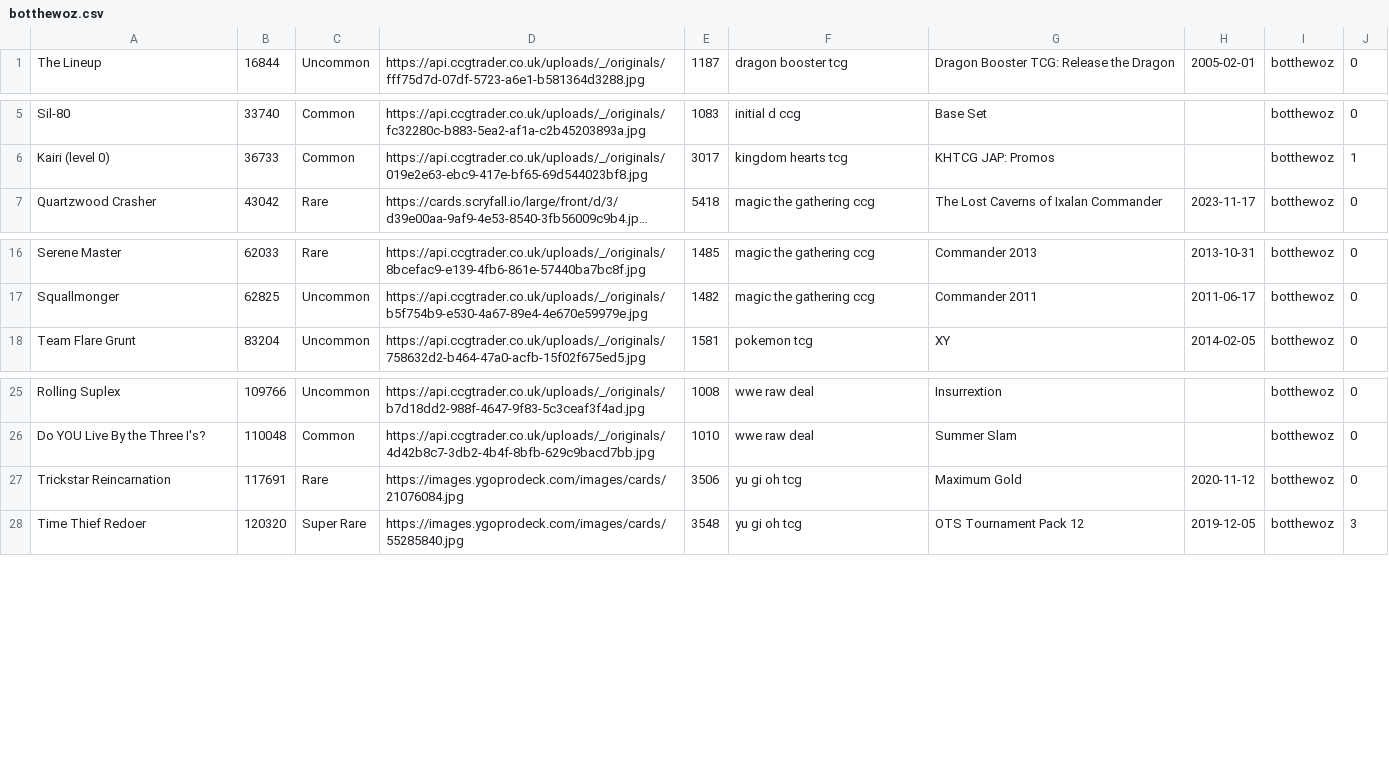
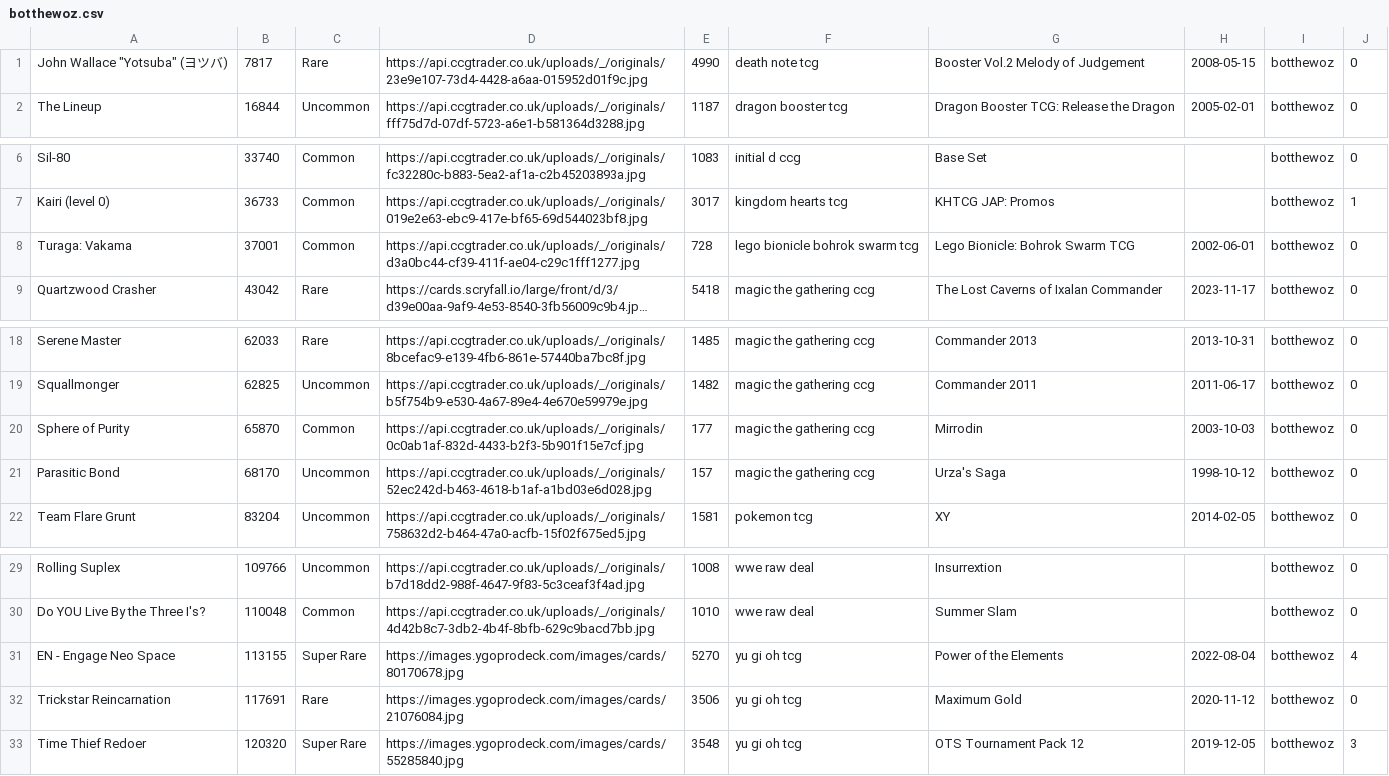
Before and after one commit to gregknothe/OBS-Stuff-v2, a CSV file: userDataFrames/botthewoz.csv, drawn as a sheet; only a part is shown, gaps mark what is left out; long unchanged cells end in …; the diff names each change by its address in the sheet, - before the commit and + after, or states it on an @@ line.

```diff
--- a/userDataFrames/botthewoz.csv
+++ b/userDataFrames/botthewoz.csv
+row 1: John Wallace "Yotsuba" (ヨツバ) | 7817 | Rare | https://api.ccgtrader.co.uk/uploads/_/originals/23e9e107-73d4-4428-a6aa-015952d01f9c.jpg | 4990 | death note tcg | Booster Vol.2 Melody of Judgement | 2008-05-15 | botthewoz | 0
+row 8: Turaga: Vakama | 37001 | Common | https://api.ccgtrader.co.uk/uploads/_/originals/d3a0bc44-cf39-411f-ae04-c29c1fff1277.jpg | 728 | lego bionicle bohrok swarm tcg | Lego Bionicle: Bohrok Swarm TCG | 2002-06-01 | botthewoz | 0
+row 20: Sphere of Purity | 65870 | Common | https://api.ccgtrader.co.uk/uploads/_/originals/0c0ab1af-832d-4433-b2f3-5b901f15e7cf.jpg | 177 | magic the gathering ccg | Mirrodin | 2003-10-03 | botthewoz | 0
+row 21: Parasitic Bond | 68170 | Uncommon | https://api.ccgtrader.co.uk/uploads/_/originals/52ec242d-b463-4618-b1af-a1bd03e6d028.jpg | 157 | magic the gathering ccg | Urza's Saga | 1998-10-12 | botthewoz | 0
+row 31: EN - Engage Neo Space | 113155 | Super Rare | https://images.ygoprodeck.com/images/cards/80170678.jpg | 5270 | yu gi oh tcg | Power of the Elements | 2022-08-04 | botthewoz | 4
```
Also changed, not shown: cardBackup.csv, 3 other files.
